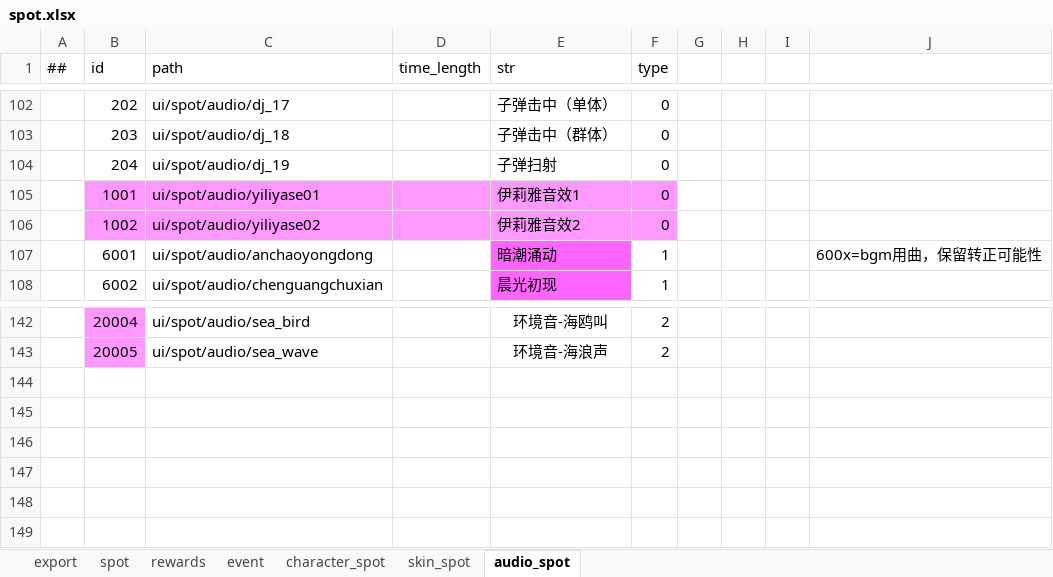
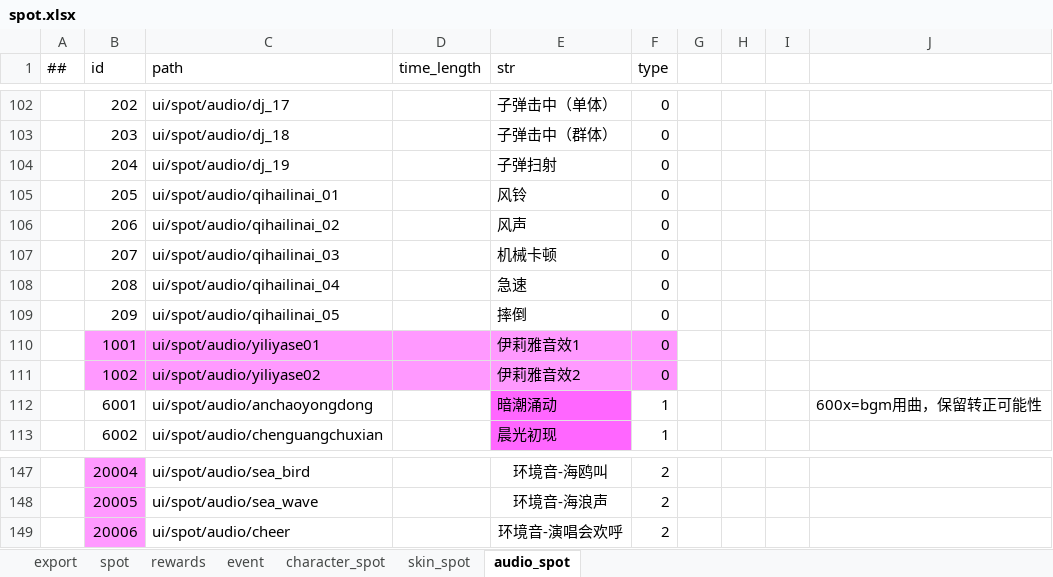
Before and after one commit to ZSKWorld/quehun, an Excel workbook: source/bin/excel/spot.xlsx, sheet audio_spot, drawn as a sheet; only a part is shown, gaps mark what is left out; values as stored, in another font and other column widths than the file's, no borders; the diff names each change by its address in the sheet, - before the commit and + after, or states it on an @@ line.

```diff
--- a/source/bin/excel/spot.xlsx (sheet audio_spot)
+++ b/source/bin/excel/spot.xlsx (sheet audio_spot)
+row 105:  | 205 | ui/spot/audio/qihailinai_01 |  | 风铃 | 0
+row 106:  | 206 | ui/spot/audio/qihailinai_02 |  | 风声 | 0
+row 107:  | 207 | ui/spot/audio/qihailinai_03 |  | 机械卡顿 | 0
+row 108:  | 208 | ui/spot/audio/qihailinai_04 |  | 急速 | 0
+row 109:  | 209 | ui/spot/audio/qihailinai_05 |  | 摔倒 | 0
+row 149:  | 20006 | ui/spot/audio/cheer |  | 环境音-演唱会欢呼 | 2
```
Also changed, not shown: sheet character_spot, sheet spot, sheet rewards, sheet skin_spot, source/bin/excel/activity.xlsx, source/bin/excel/item_definition.xlsx, 12 other files.
